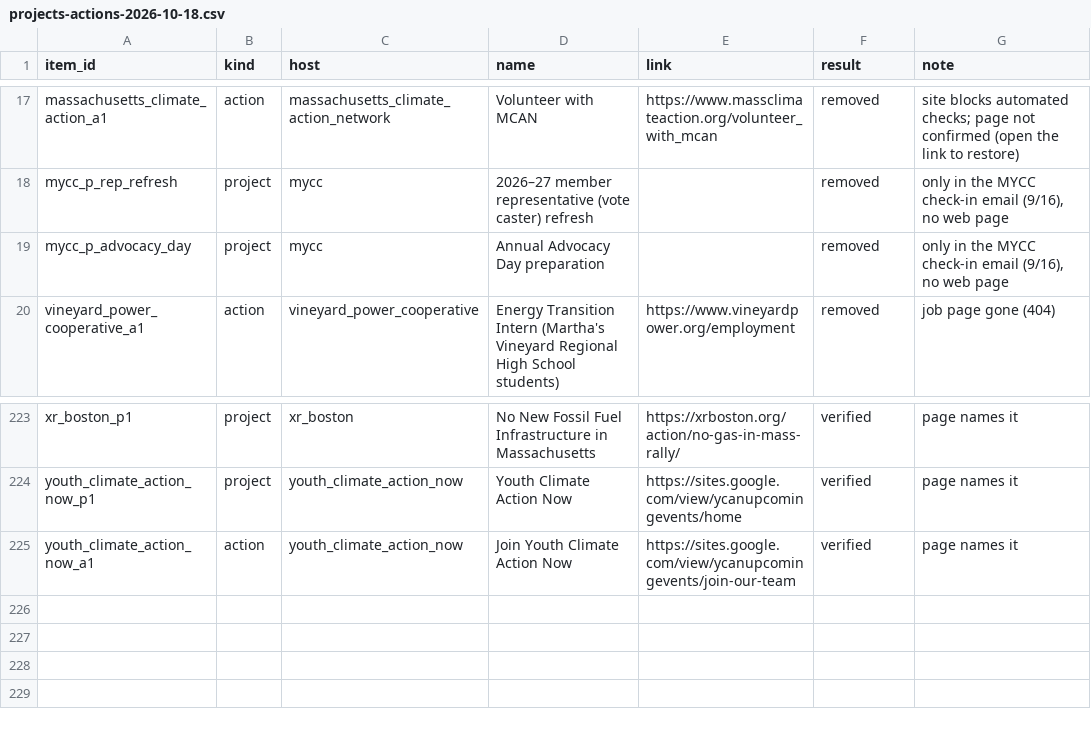
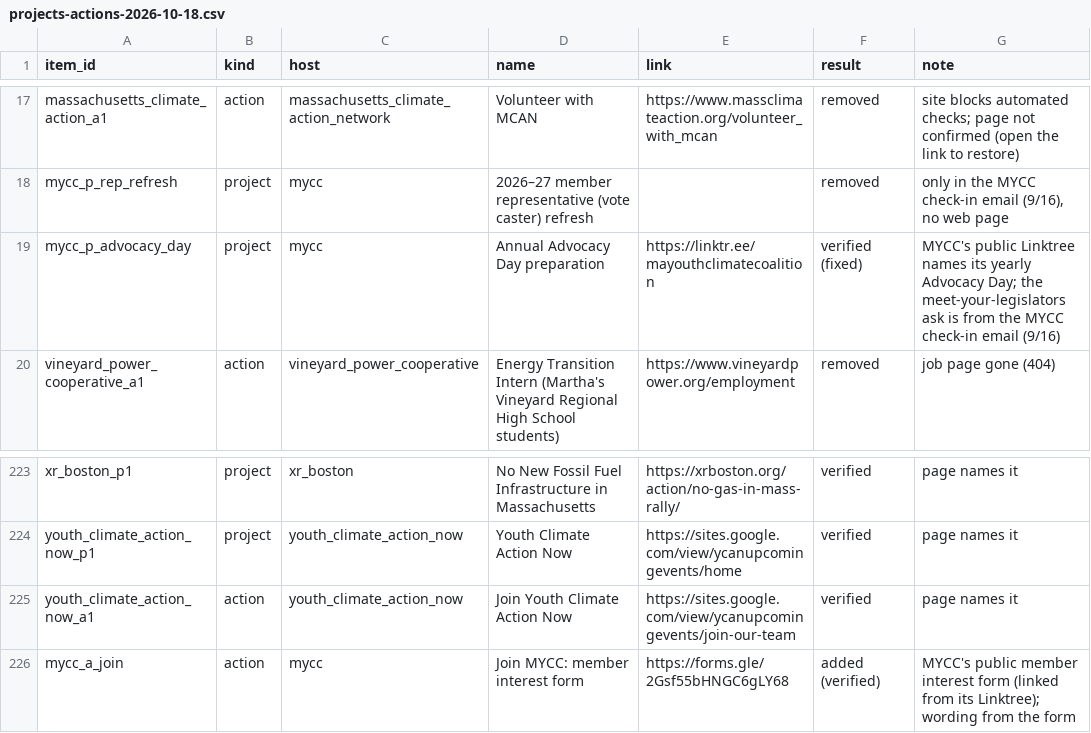
Before and after one commit to nkessel/openthink_mycc, a CSV file: research/verification/projects-actions-2026-10-18.csv, drawn as a sheet; only a part is shown, gaps mark what is left out.

```diff
--- a/research/verification/projects-actions-2026-10-18.csv
+++ b/research/verification/projects-actions-2026-10-18.csv
@@ -18,3 +18,3 @@ massachusetts_climate_action_a1,action,massachusetts_climate_action_network,Volu
 mycc_p_rep_refresh,project,mycc,2026–27 member representative (vote caster) refresh,,removed,"only in the MYCC check-in email (9/16), no web page"
-mycc_p_advocacy_day,project,mycc,Annual Advocacy Day preparation,,removed,"only in the MYCC check-in email (9/16), no web page"
+mycc_p_advocacy_day,project,mycc,Annual Advocacy Day preparation,https://linktr.ee/mayouthclimatecoalition,verified (fixed),MYCC's public Linktree names its yearly Advocacy Day; the meet-your-legislators ask is from the MYCC check-in email (9/16)
 vineyard_power_cooperative_a1,action,vineyard_power_cooperative,Energy Transition Intern (Martha's Vineyard Regional High School students),https://www.vineyardpower.org/employment,removed,job page gone (404)
@@ -225 +225,2 @@ youth_climate_action_now_p1,project,youth_climate_action_now,Youth Climate Actio
 youth_climate_action_now_a1,action,youth_climate_action_now,Join Youth Climate Action Now,https://sites.google.com/view/ycanupcomingevents/join-our-team,verified,page names it
+mycc_a_join,action,mycc,Join MYCC: member interest form,https://forms.gle/2Gsf55bHNGC6gLY68,added (verified),MYCC's public member interest form (linked from its Linktree); wording from the form
```
Also changed, not shown: 6 other files.
